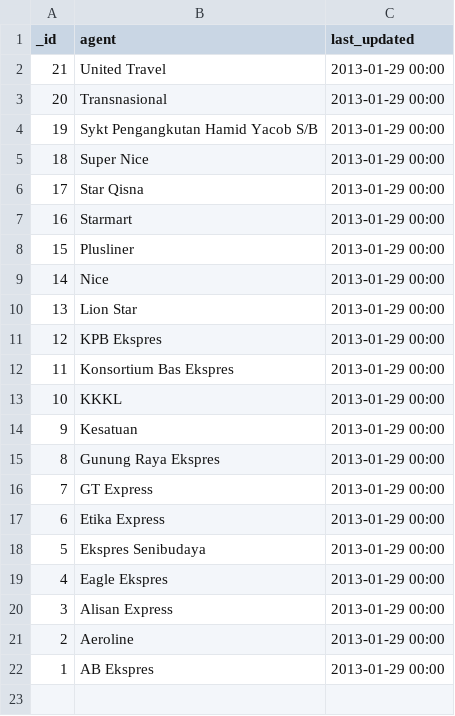
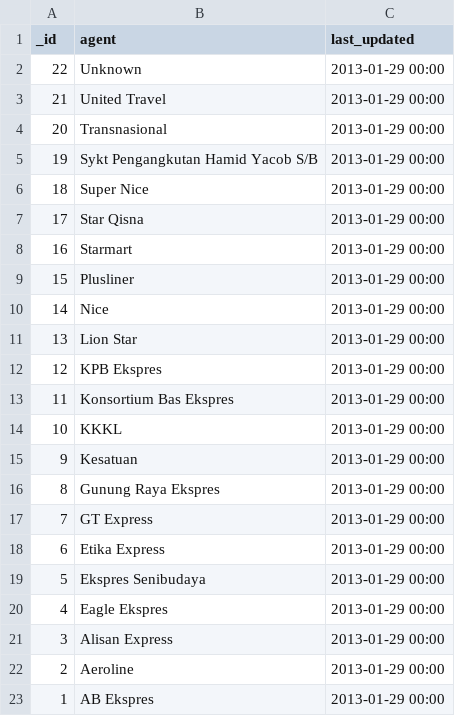
Before and after one commit to sweetiepiggy/Raspberry-Bus-Malaysia, a CSV file: agents.csv, drawn as a sheet; the diff names each change by its address in the sheet, - before the commit and + after, or states it on an @@ line.

```diff
--- a/agents.csv
+++ b/agents.csv
+row 2: 22 | Unknown | 2013-01-29 00:00
```
Also changed, not shown: operators.csv, trips.csv.
